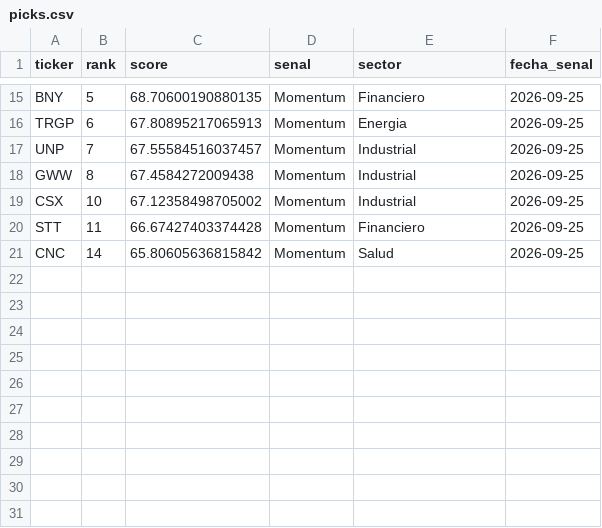
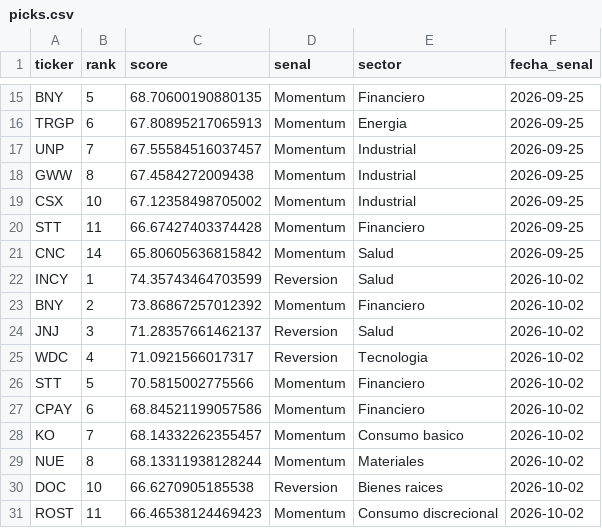
Before and after one commit to jescandon759/grading-tool, a CSV file: paper/picks.csv, drawn as a sheet; only a part is shown, gaps mark what is left out; the diff names each change by its address in the sheet, - before the commit and + after, or states it on an @@ line.

```diff
--- a/paper/picks.csv
+++ b/paper/picks.csv
+row 22: INCY | 1 | 74.35743464703599 | Reversion | Salud | 2026-10-02
+row 23: BNY | 2 | 73.86867257012392 | Momentum | Financiero | 2026-10-02
+row 24: JNJ | 3 | 71.28357661462137 | Reversion | Salud | 2026-10-02
+row 25: WDC | 4 | 71.0921566017317 | Reversion | Tecnologia | 2026-10-02
+row 26: STT | 5 | 70.5815002775566 | Momentum | Financiero | 2026-10-02
+row 27: CPAY | 6 | 68.84521199057586 | Momentum | Financiero | 2026-10-02
+row 28: KO | 7 | 68.14332262355457 | Momentum | Consumo basico | 2026-10-02
+row 29: NUE | 8 | 68.13311938128244 | Momentum | Materiales | 2026-10-02
+row 30: DOC | 10 | 66.6270905185538 | Reversion | Bienes raices | 2026-10-02
+row 31: ROST | 11 | 66.46538124469423 | Momentum | Consumo discrecional | 2026-10-02
```
Also changed, not shown: 4 other files.
